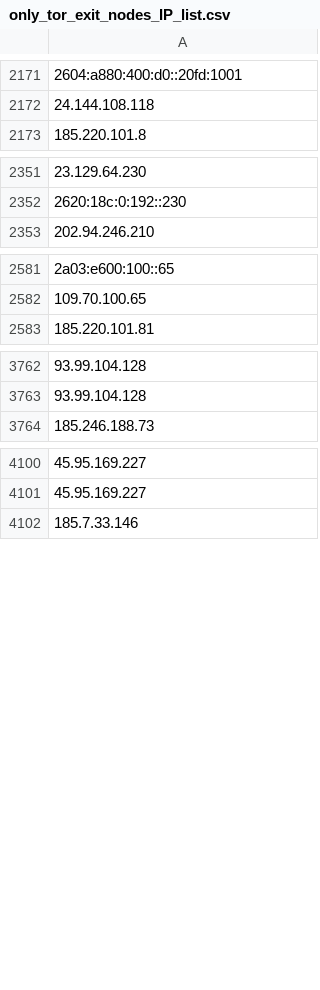
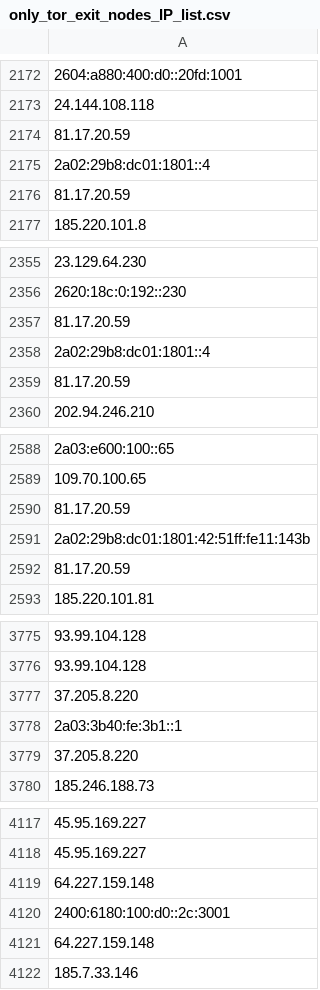
Before and after one commit to onlyforbakup/awesome-lists, a CSV file: Lists/TOR/only_tor_exit_nodes_IP_list.csv, drawn as a sheet; only a part is shown, gaps mark what is left out; the diff covers the shown part only; the diff names each change by its address in the sheet, - before the commit and + after, or states it on an @@ line.

```diff
--- a/Lists/TOR/only_tor_exit_nodes_IP_list.csv
+++ b/Lists/TOR/only_tor_exit_nodes_IP_list.csv
+row 2174: 81.17.20.59
+row 2175: 2a02:29b8:dc01:1801::4
+row 2176: 81.17.20.59
+row 2357: 81.17.20.59
+row 2358: 2a02:29b8:dc01:1801::4
+row 2359: 81.17.20.59
+row 2590: 81.17.20.59
+row 2591: 2a02:29b8:dc01:1801:42:51ff:fe11:143b
+row 2592: 81.17.20.59
+row 3777: 37.205.8.220
+row 3778: 2a03:3b40:fe:3b1::1
+row 3779: 37.205.8.220
+row 4119: 64.227.159.148
+row 4120: 2400:6180:100:d0::2c:3001
+row 4121: 64.227.159.148
```
Also changed, not shown: 10 added rows, 1 removed row and 1 edited cell elsewhere in this file, Lists/TOR/only_tor_guard_nodes_IP_list.csv, 2 other files.
